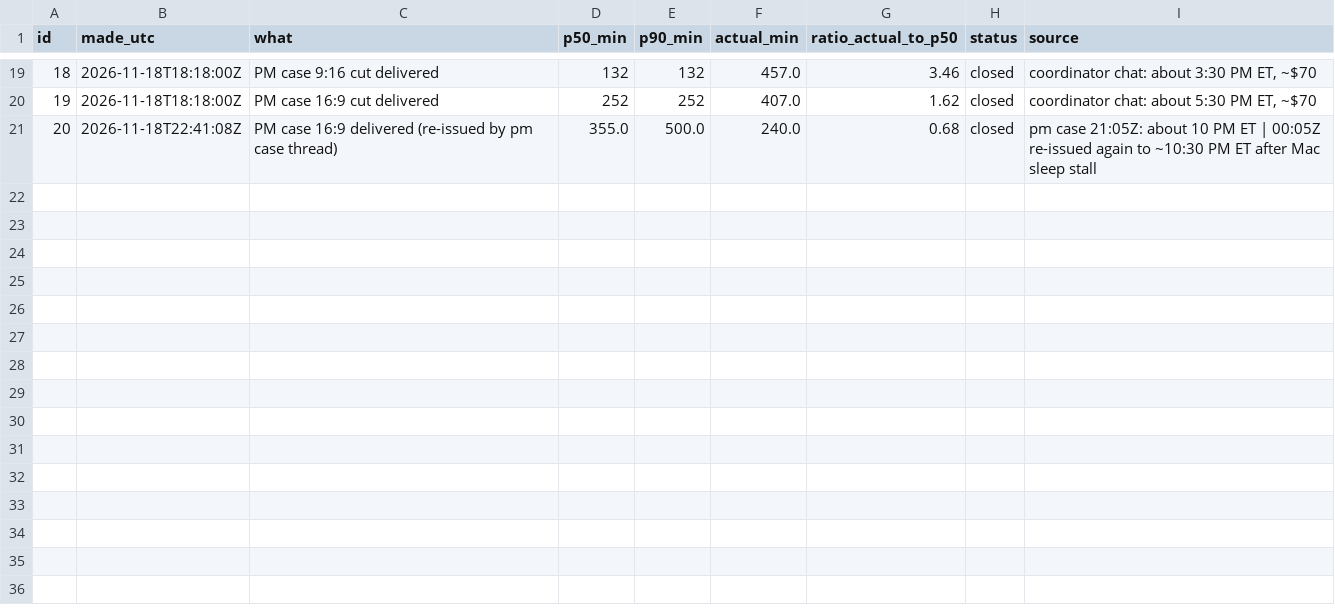
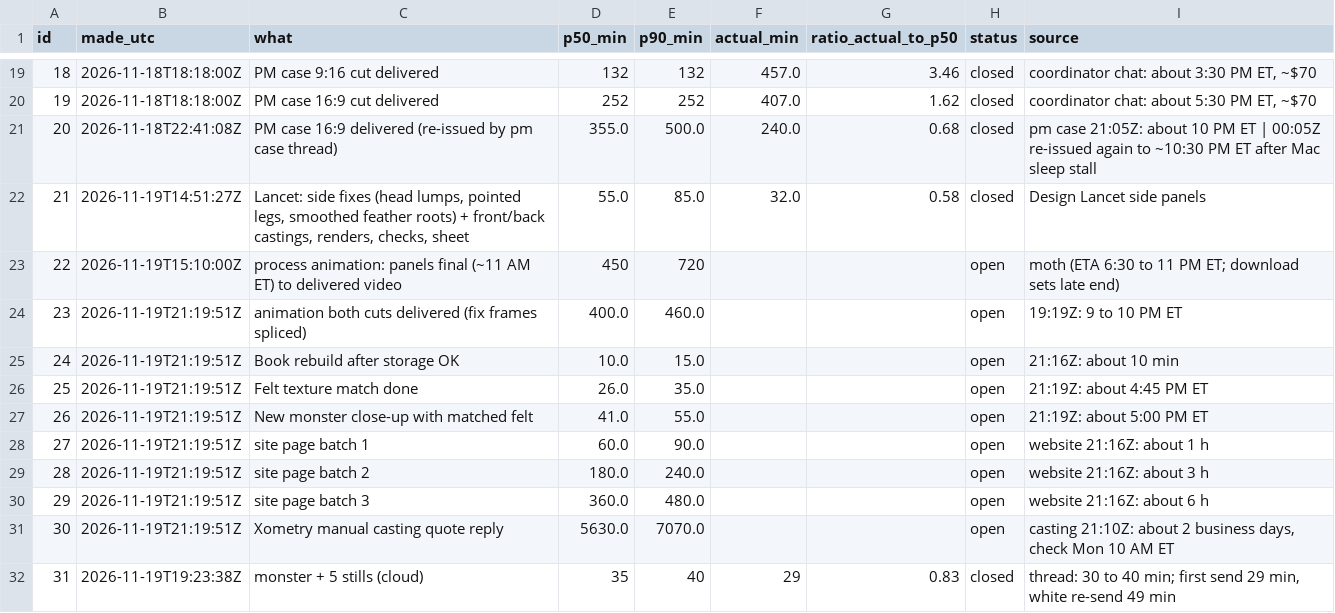
Before and after one commit to alicanrowe/eta-estimating, a CSV file: data/predictions.csv, drawn as a sheet; only a part is shown, gaps mark what is left out.

```diff
--- a/data/predictions.csv
+++ b/data/predictions.csv
@@ -21 +21,12 @@ id,made_utc,what,p50_min,p90_min,actual_min,ratio_actual_to_p50,status,source
 20,2026-11-18T22:41:08Z,PM case 16:9 delivered (re-issued by pm case thread),355.0,500.0,240.0,0.68,closed,pm case 21:05Z: about 10 PM ET | 00:05Z re-issued again to ~10:30 PM ET after Mac sleep stall
+21,2026-11-19T14:51:27Z,"Lancet: side fixes (head lumps, pointed legs, smoothed feather roots) + front/back castings, renders, checks, sheet",55.0,85.0,32.0,0.58,closed,Design Lancet side panels
+22,2026-11-19T15:10:00Z,process animation: panels final (~11 AM ET) to delivered video,450,720,,,open,moth (ETA 6:30 to 11 PM ET; download sets late end)
+23,2026-11-19T21:19:51Z,animation both cuts delivered (fix frames spliced),400.0,460.0,,,open,19:19Z: 9 to 10 PM ET
+24,2026-11-19T21:19:51Z,Book rebuild after storage OK,10.0,15.0,,,open,21:16Z: about 10 min
+25,2026-11-19T21:19:51Z,Felt texture match done,26.0,35.0,,,open,21:19Z: about 4:45 PM ET
+26,2026-11-19T21:19:51Z,New monster close-up with matched felt,41.0,55.0,,,open,21:19Z: about 5:00 PM ET
+27,2026-11-19T21:19:51Z,site page batch 1,60.0,90.0,,,open,website 21:16Z: about 1 h
+28,2026-11-19T21:19:51Z,site page batch 2,180.0,240.0,,,open,website 21:16Z: about 3 h
+29,2026-11-19T21:19:51Z,site page batch 3,360.0,480.0,,,open,website 21:16Z: about 6 h
+30,2026-11-19T21:19:51Z,Xometry manual casting quote reply,5630.0,7070.0,,,open,"casting 21:10Z: about 2 business days, check Mon 10 AM ET"
+31,2026-11-19T19:23:38Z,monster + 5 stills (cloud),35,40,29,0.83,closed,"thread: 30 to 40 min; first send 29 min, white re-send 49 min"
```
Also changed, not shown: data/observations.csv, 2 other files.
